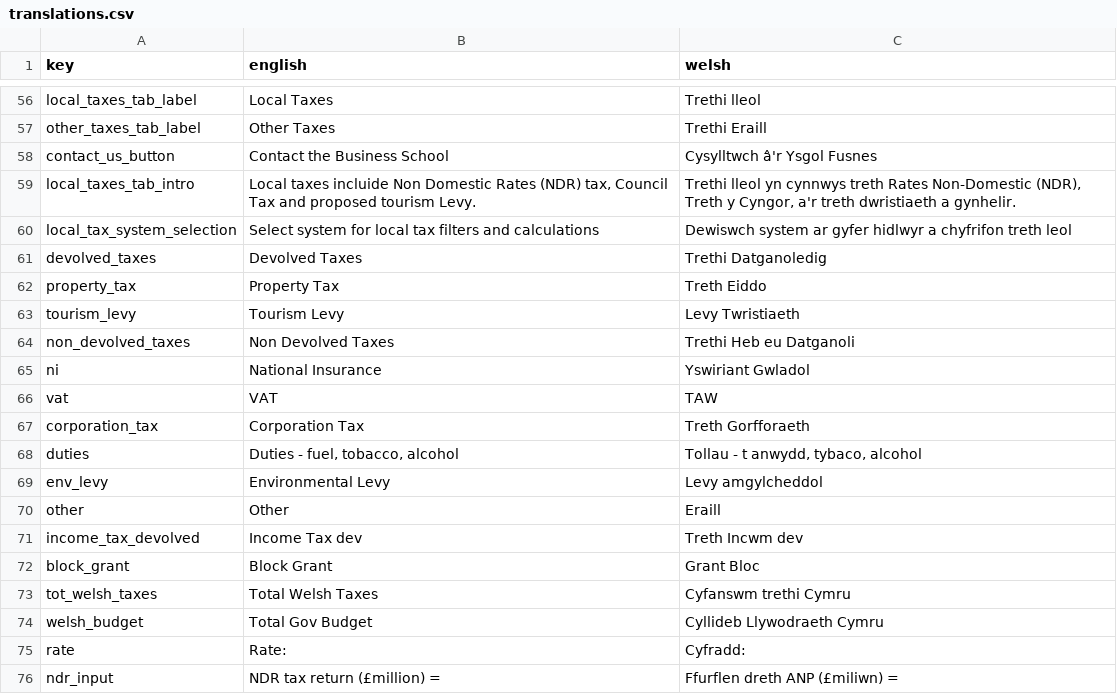
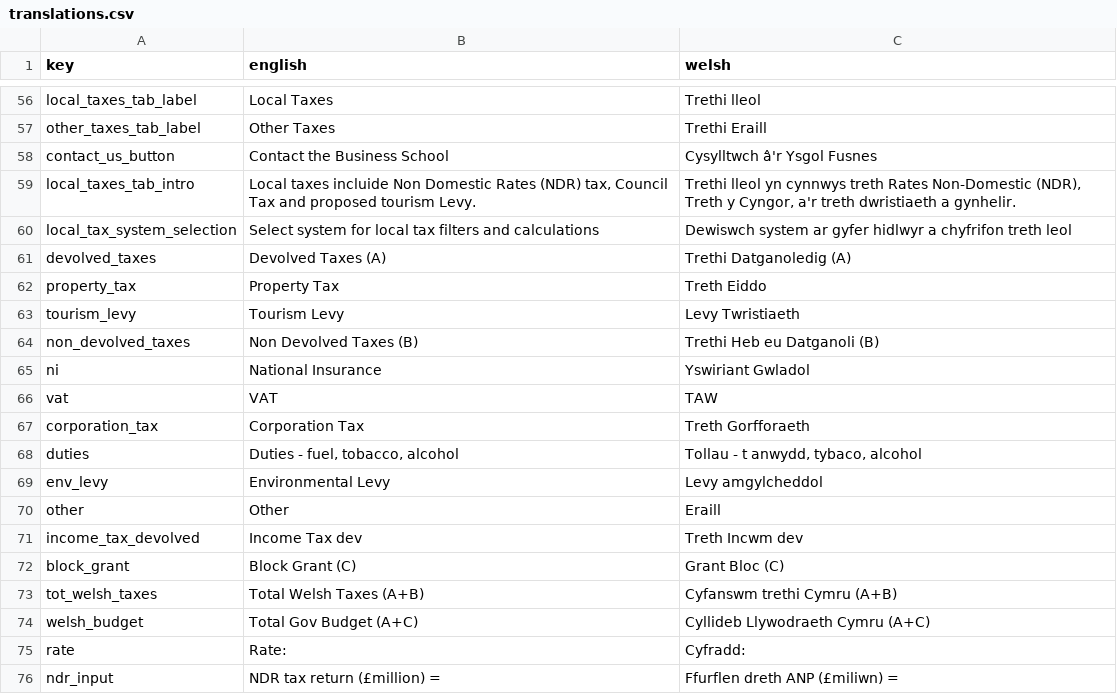
Before and after one commit to adefewings/taxApp, a CSV file: translations.csv, drawn as a sheet; only a part is shown, gaps mark what is left out.

```diff
--- a/translations.csv
+++ b/translations.csv
@@ -60,6 +60,6 @@ local_taxes_tab_intro,"Local taxes incluide Non Domestic Rates (NDR) tax, Counci
 local_tax_system_selection,Select system for local tax filters and calculations,Dewiswch system ar gyfer hidlwyr a chyfrifon treth leol
-devolved_taxes,Devolved Taxes,Trethi Datganoledig
+devolved_taxes,Devolved Taxes (A),Trethi Datganoledig (A)
 property_tax,Property Tax,Treth Eiddo
 tourism_levy,Tourism Levy,Levy Twristiaeth
-non_devolved_taxes,Non Devolved Taxes,Trethi Heb eu Datganoli
+non_devolved_taxes,Non Devolved Taxes (B),Trethi Heb eu Datganoli (B)
 ni,National Insurance,Yswiriant Gwladol
@@ -71,5 +71,5 @@ other,Other,Eraill
 income_tax_devolved,Income Tax dev,Treth Incwm dev
-block_grant,Block Grant,Grant Bloc
-tot_welsh_taxes,Total Welsh Taxes,Cyfanswm trethi Cymru
-welsh_budget,Total Gov Budget,Cyllideb Llywodraeth Cymru
+block_grant,Block Grant (C),Grant Bloc (C)
+tot_welsh_taxes,Total Welsh Taxes (A+B),Cyfanswm trethi Cymru (A+B)
+welsh_budget,Total Gov Budget (A+C),Cyllideb Llywodraeth Cymru (A+C)
 rate,Rate:,Cyfradd:
```
Also changed, not shown: 6 other files.
